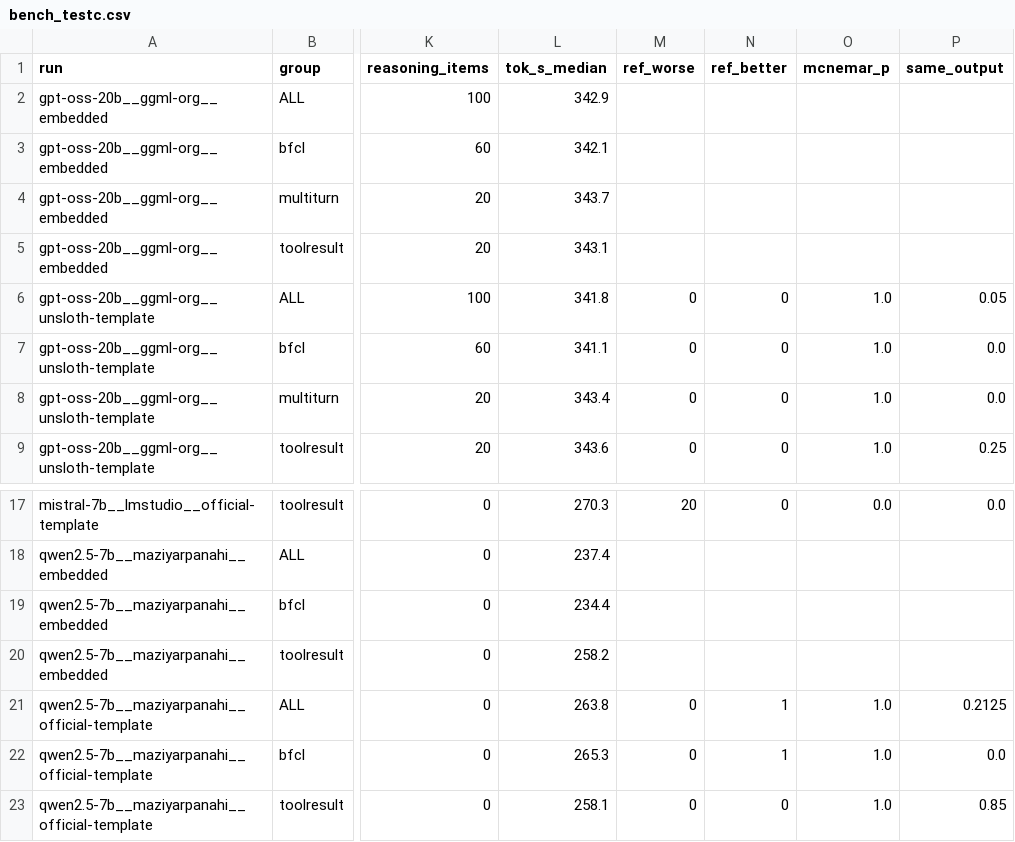
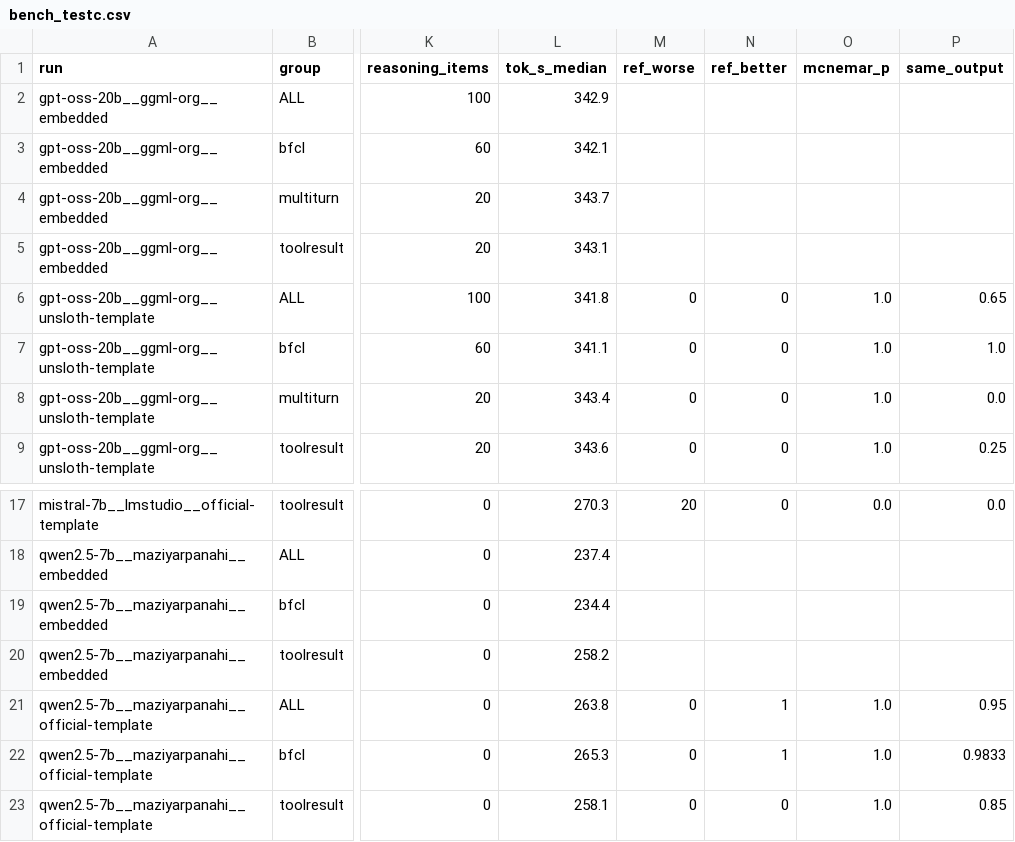
Before and after one commit to vanshaj1999/gguf-template-check, a CSV file: results/bench_testc.csv, drawn as a sheet; only a part is shown, gaps mark what is left out; the diff names each change by its address in the sheet, - before the commit and + after, or states it on an @@ line.

```diff
--- a/results/bench_testc.csv
+++ b/results/bench_testc.csv
-P6 (same_output): 0.05
+P6 (same_output): 0.65
-P7 (same_output): 0.0
+P7 (same_output): 1.0
-P21 (same_output): 0.2125
+P21 (same_output): 0.95
-P22 (same_output): 0.0
+P22 (same_output): 0.9833
```
Also changed, not shown: results/bench_repeat.csv, results/bench_testb.csv, 15 other files.
